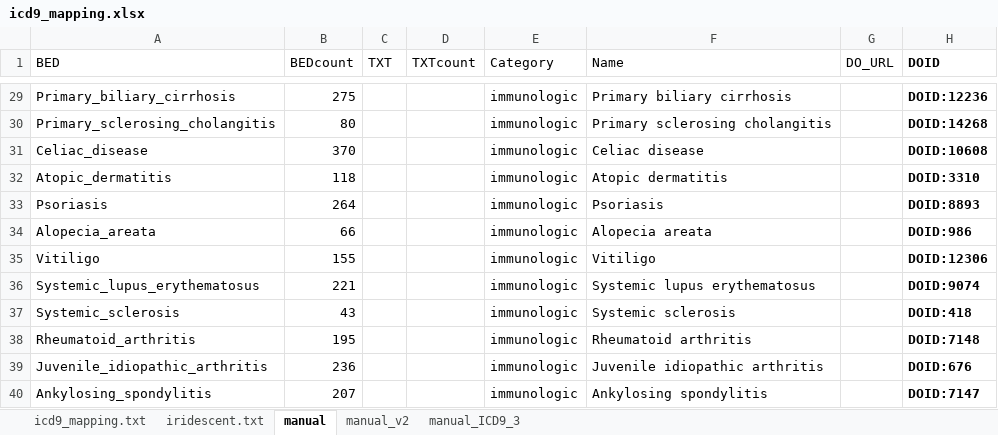
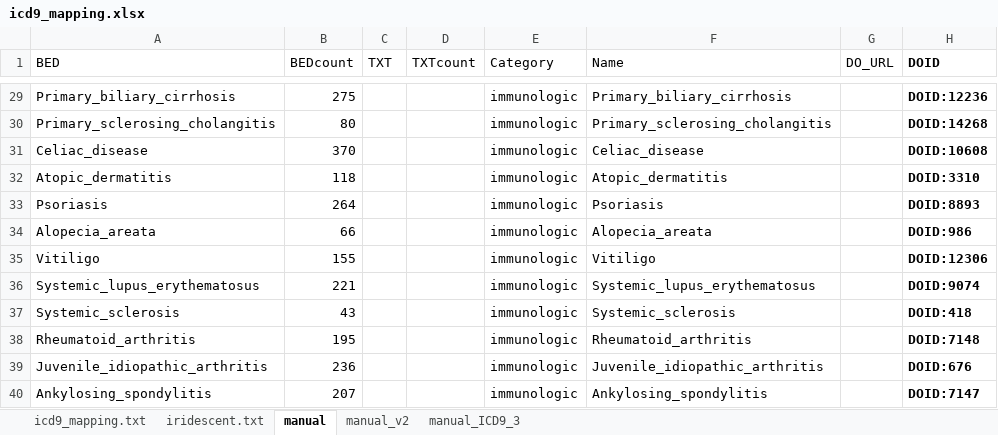
Before and after one commit to mdozmorov/gwas2bed, an Excel workbook: autoimmune/R.GR.autoimmune/data/icd9_mapping.xlsx, sheet manual, drawn as a sheet; only a part is shown, gaps mark what is left out; values as stored, in another font and other column widths than the file's, no borders; the diff covers the shown part only; the diff names each change by its address in the sheet, - before the commit and + after, or states it on an @@ line.

Commit message:
Adjust names with underscores, all works

```diff
--- a/autoimmune/R.GR.autoimmune/data/icd9_mapping.xlsx (sheet manual)
+++ b/autoimmune/R.GR.autoimmune/data/icd9_mapping.xlsx (sheet manual)
-F29 (Name): Primary biliary cirrhosis
+F29 (Name): Primary_biliary_cirrhosis
-F30 (Name): Primary sclerosing cholangitis
+F30 (Name): Primary_sclerosing_cholangitis
-F31 (Name): Celiac disease
+F31 (Name): Celiac_disease
-F32 (Name): Atopic dermatitis
+F32 (Name): Atopic_dermatitis
-F34 (Name): Alopecia areata
+F34 (Name): Alopecia_areata
-F36 (Name): Systemic lupus erythematosus
+F36 (Name): Systemic_lupus_erythematosus
-F37 (Name): Systemic sclerosis
+F37 (Name): Systemic_sclerosis
-F38 (Name): Rheumatoid arthritis
+F38 (Name): Rheumatoid_arthritis
-F39 (Name): Juvenile idiopathic arthritis
+F39 (Name): Juvenile_idiopathic_arthritis
-F40 (Name): Ankylosing spondylitis
+F40 (Name): Ankylosing_spondylitis
```
Also changed, not shown: 23 edited cells elsewhere in this sheet, 1 other file.
